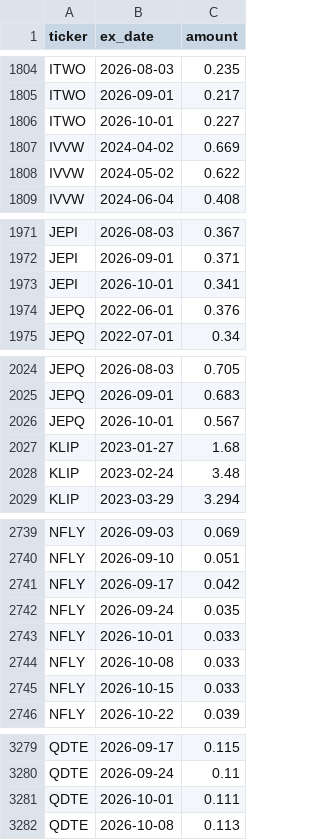
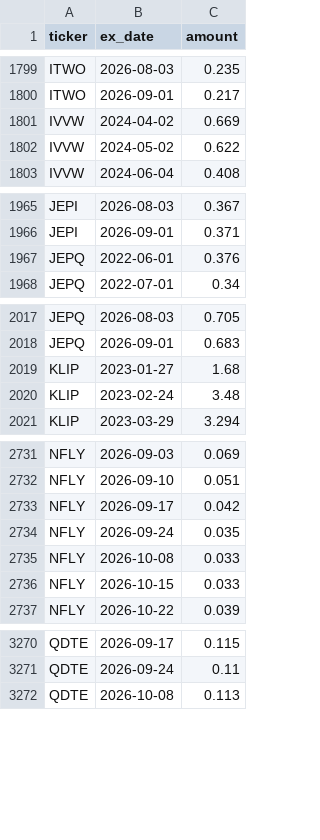
Before and after one commit to jimzucker/TrueYield, a CSV file: data/distributions_history.csv, drawn as a sheet; only a part is shown, gaps mark what is left out; the diff covers the shown part only; the diff names each change by its address in the sheet, - before the commit and + after, or states it on an @@ line.

```diff
--- a/data/distributions_history.csv
+++ b/data/distributions_history.csv
-row 1806: ITWO | 2026-10-01 | 0.227
-row 1973: JEPI | 2026-10-01 | 0.341
-row 2026: JEPQ | 2026-10-01 | 0.567
-row 2743: NFLY | 2026-10-01 | 0.033
-row 3281: QDTE | 2026-10-01 | 0.111
```
Also changed, not shown: 10 removed rows elsewhere in this file, 6 other files.
